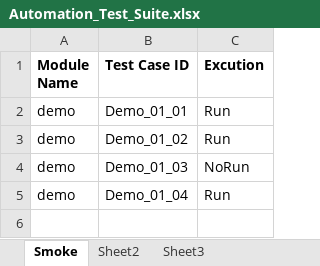
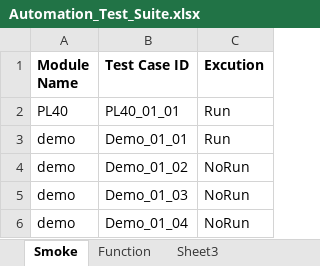
Before and after one commit to tails82/PythonAutomation, an Excel workbook: config/Automation_Test_Suite.xlsx, sheet Smoke, drawn as a sheet; values as stored, in another font and other column widths than the file's, no borders; addresses are those after the commit; the diff names each change by its address in the sheet, - before the commit and + after, or states it on an @@ line.

```diff
--- a/config/Automation_Test_Suite.xlsx (sheet Smoke)
+++ b/config/Automation_Test_Suite.xlsx (sheet Smoke)
-sheet tab: Sheet2
+sheet tab: Function
+row 2: PL40 | PL40_01_01 | Run
-C4 (Excution): Run
+C4 (Excution): NoRun
-C6 (Excution): Run
+C6 (Excution): NoRun
```
Also changed, not shown: sheet Function, config/config.xlsx, 1 other file.
